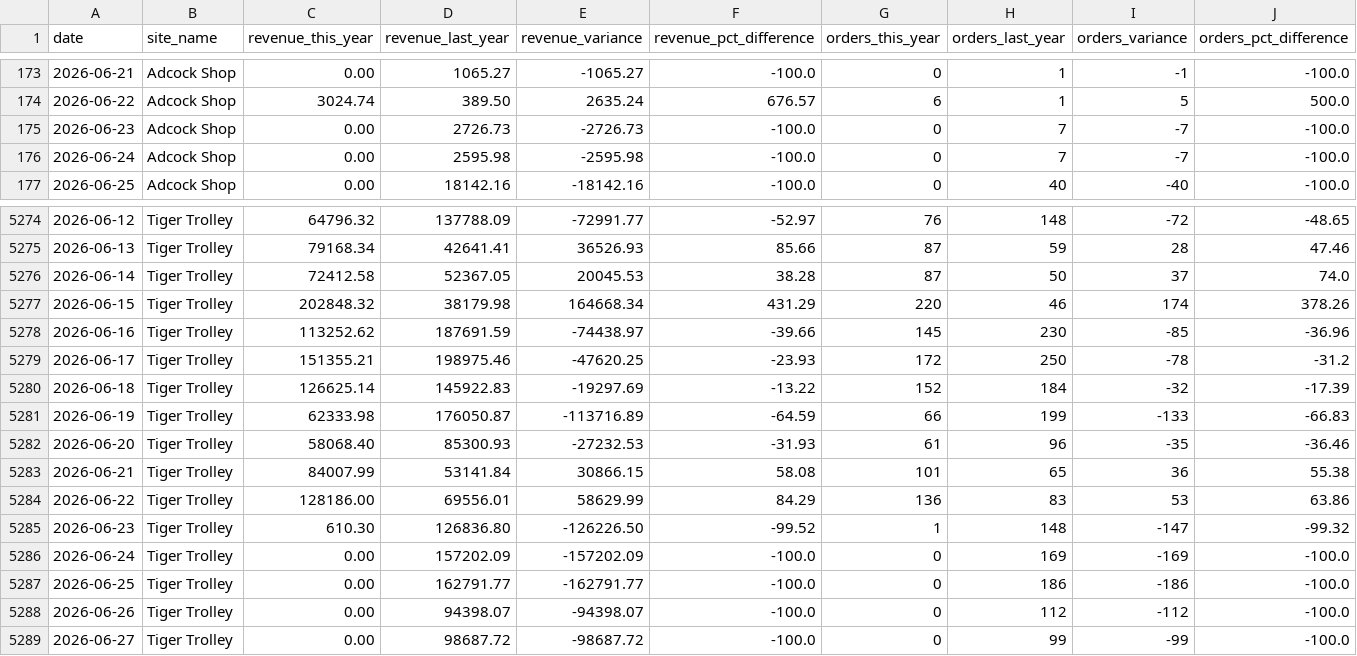
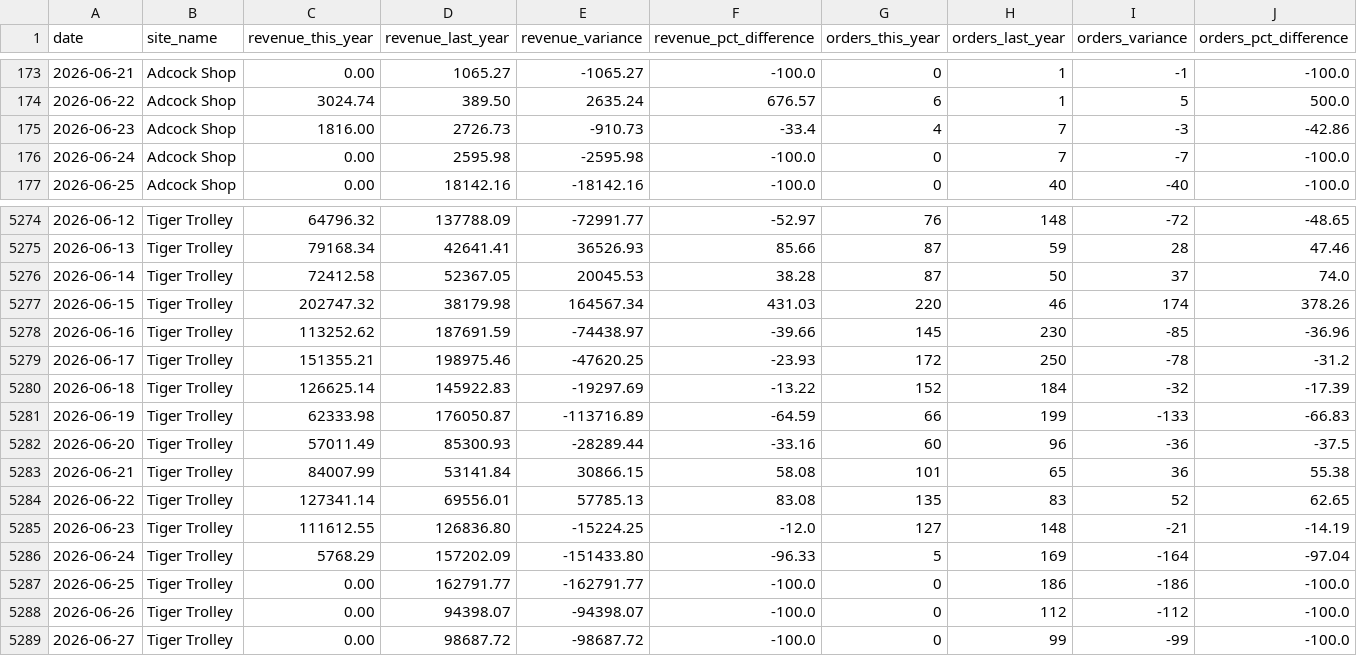
Before and after one commit to garethpaterson33/pantry-club-daily, a CSV file: channels.csv, drawn as a sheet; only a part is shown, gaps mark what is left out; the diff covers the shown part only.

```diff
--- a/channels.csv
+++ b/channels.csv
@@ -174,3 +174,3 @@ date,site_name,revenue_this_year,revenue_last_year,revenue_variance,revenue_pct_
 2026-06-22,Adcock Shop,3024.74,389.50,2635.24,676.57,6,1,5,500.0
-2026-06-23,Adcock Shop,0.00,2726.73,-2726.73,-100.0,0,7,-7,-100.0
+2026-06-23,Adcock Shop,1816.00,2726.73,-910.73,-33.4,4,7,-3,-42.86
 2026-06-24,Adcock Shop,0.00,2595.98,-2595.98,-100.0,0,7,-7,-100.0
@@ -5276,3 +5276,3 @@ date,site_name,revenue_this_year,revenue_last_year,revenue_variance,revenue_pct_
 2026-06-14,Tiger Trolley,72412.58,52367.05,20045.53,38.28,87,50,37,74.0
-2026-06-15,Tiger Trolley,202848.32,38179.98,164668.34,431.29,220,46,174,378.26
+2026-06-15,Tiger Trolley,202747.32,38179.98,164567.34,431.03,220,46,174,378.26
 2026-06-16,Tiger Trolley,113252.62,187691.59,-74438.97,-39.66,145,230,-85,-36.96
@@ -5281,7 +5281,7 @@ date,site_name,revenue_this_year,revenue_last_year,revenue_variance,revenue_pct_
 2026-06-19,Tiger Trolley,62333.98,176050.87,-113716.89,-64.59,66,199,-133,-66.83
-2026-06-20,Tiger Trolley,58068.40,85300.93,-27232.53,-31.93,61,96,-35,-36.46
+2026-06-20,Tiger Trolley,57011.49,85300.93,-28289.44,-33.16,60,96,-36,-37.5
 2026-06-21,Tiger Trolley,84007.99,53141.84,30866.15,58.08,101,65,36,55.38
-2026-06-22,Tiger Trolley,128186.00,69556.01,58629.99,84.29,136,83,53,63.86
-2026-06-23,Tiger Trolley,610.30,126836.80,-126226.50,-99.52,1,148,-147,-99.32
-2026-06-24,Tiger Trolley,0.00,157202.09,-157202.09,-100.0,0,169,-169,-100.0
+2026-06-22,Tiger Trolley,127341.14,69556.01,57785.13,83.08,135,83,52,62.65
+2026-06-23,Tiger Trolley,111612.55,126836.80,-15224.25,-12.0,127,148,-21,-14.19
+2026-06-24,Tiger Trolley,5768.29,157202.09,-151433.80,-96.33,5,169,-164,-97.04
 2026-06-25,Tiger Trolley,0.00,162791.77,-162791.77,-100.0,0,186,-186,-100.0
```
Also changed, not shown: 69 edited cells elsewhere in this file, total.csv, 1 other file.
